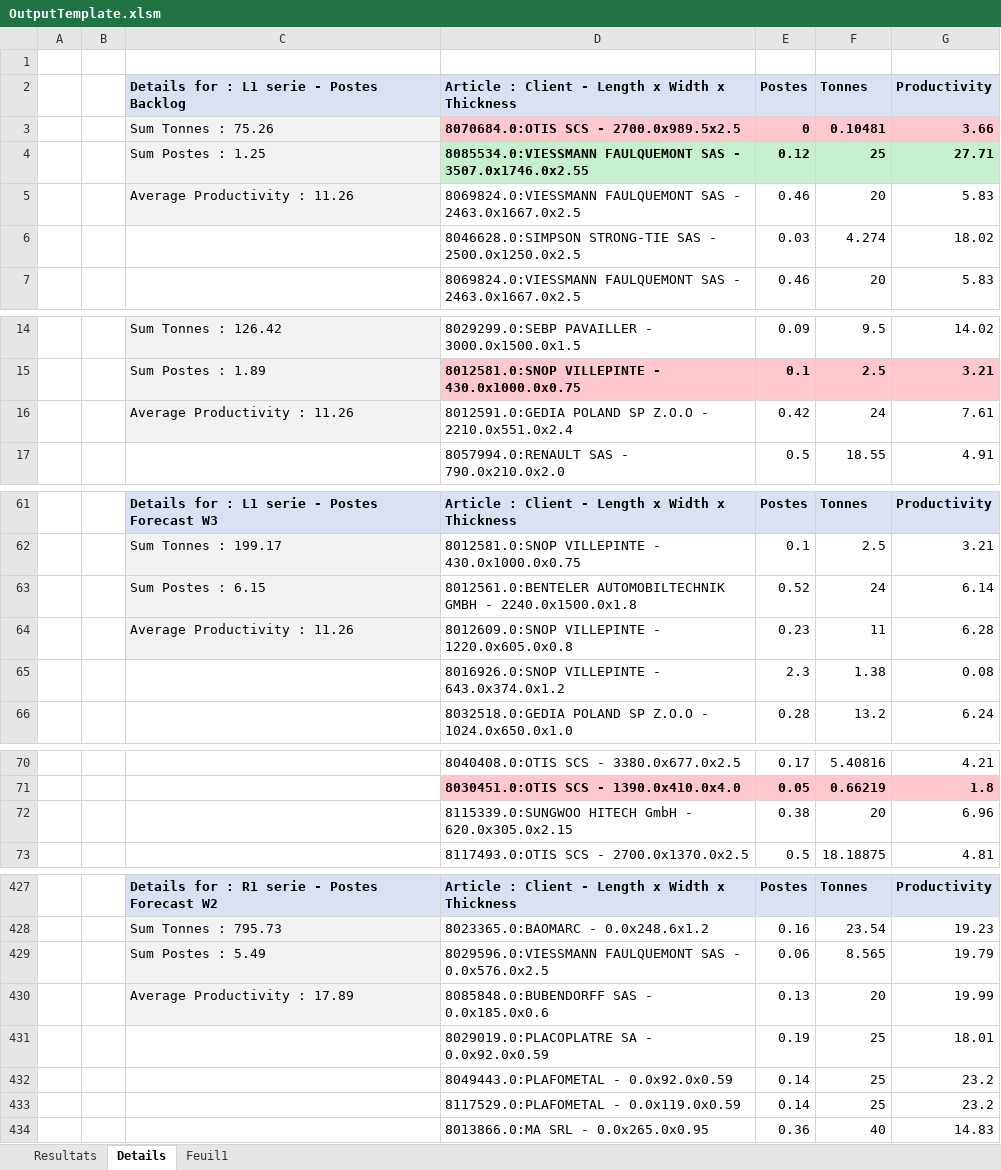
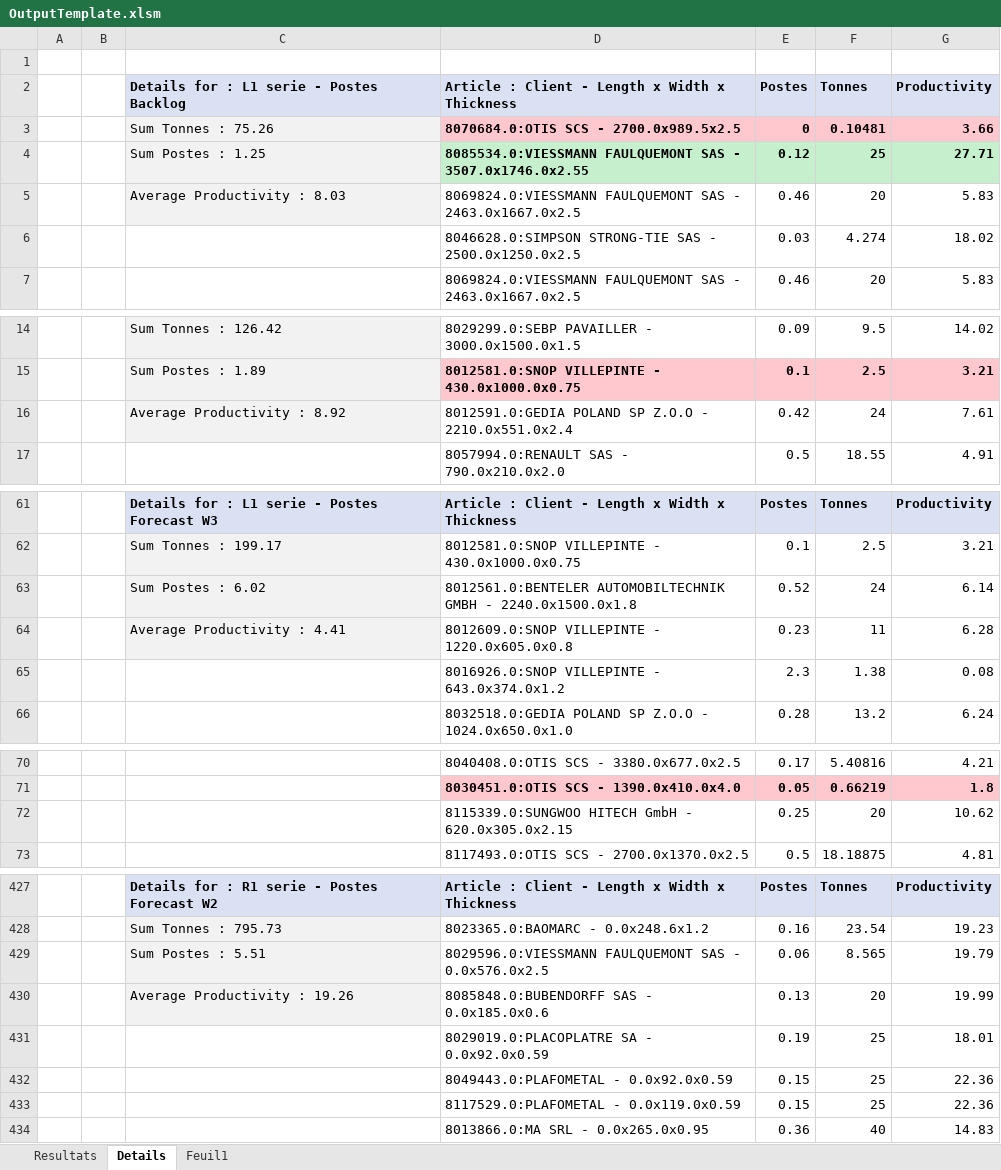
Before and after one commit to rafo66/AMCS_previsions_from_abaque, an Excel workbook: bots_previsions/semaine_postes/V1/OutputTemplate.xlsm, sheet Details, drawn as a sheet; only a part is shown, gaps mark what is left out; values as stored, in another font and other column widths than the file's, no borders; the diff covers the shown part only; the diff names each change by its address in the sheet, - before the commit and + after, or states it on an @@ line.

Commit message:
Add files via upload

```diff
--- a/bots_previsions/semaine_postes/V1/OutputTemplate.xlsm (sheet Details)
+++ b/bots_previsions/semaine_postes/V1/OutputTemplate.xlsm (sheet Details)
-C5: Average Productivity : 11.26
+C5: Average Productivity : 8.03
-C16: Average Productivity : 11.26
+C16: Average Productivity : 8.92
-C63: Sum Postes : 6.15
+C63: Sum Postes : 6.02
-C64: Average Productivity : 11.26
+C64: Average Productivity : 4.41
-E72 (Postes): 0.38
+E72 (Postes): 0.25
-G72 (Productivity): 6.96
+G72 (Productivity): 10.62
-C429: Sum Postes : 5.49
+C429: Sum Postes : 5.51
-C430: Average Productivity : 17.89
+C430: Average Productivity : 19.26
-E432:E433 (Postes): 0.14
+E432:E433 (Postes): 0.15
-G432:G433 (Productivity): 23.2
+G432:G433 (Productivity): 22.36
```
Also changed, not shown: 42 edited cells elsewhere in this sheet, sheet Resultats.
